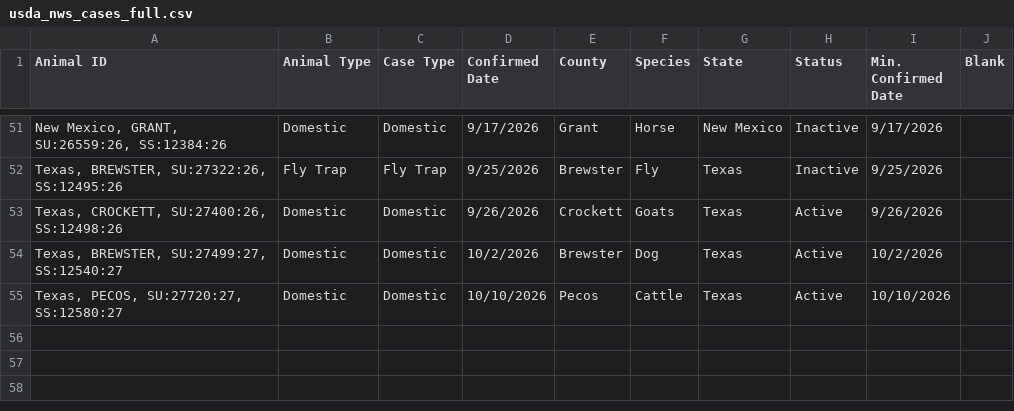
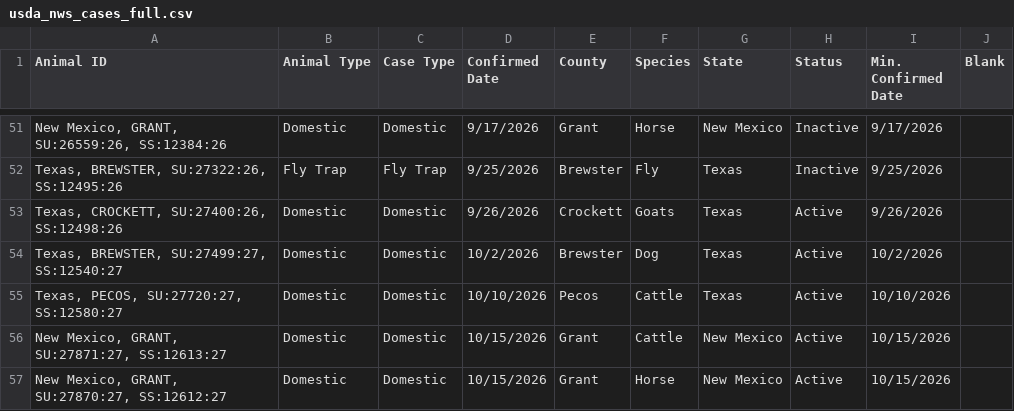
Before and after one commit to shoemakeb-web/nws-data, a CSV file: usda_nws_cases_full.csv, drawn as a sheet; only a part is shown, gaps mark what is left out; the diff names each change by its address in the sheet, - before the commit and + after, or states it on an @@ line.

```diff
--- a/usda_nws_cases_full.csv
+++ b/usda_nws_cases_full.csv
+row 56: New Mexico, GRANT, SU:27871:27, SS:12613:27 | Domestic | Domestic | 10/15/2026 | Grant | Cattle | New Mexico | Active | 10/15/2026
+row 57: New Mexico, GRANT, SU:27870:27, SS:12612:27 | Domestic | Domestic | 10/15/2026 | Grant | Horse | New Mexico | Active | 10/15/2026
```
Also changed, not shown: 1 other file.
